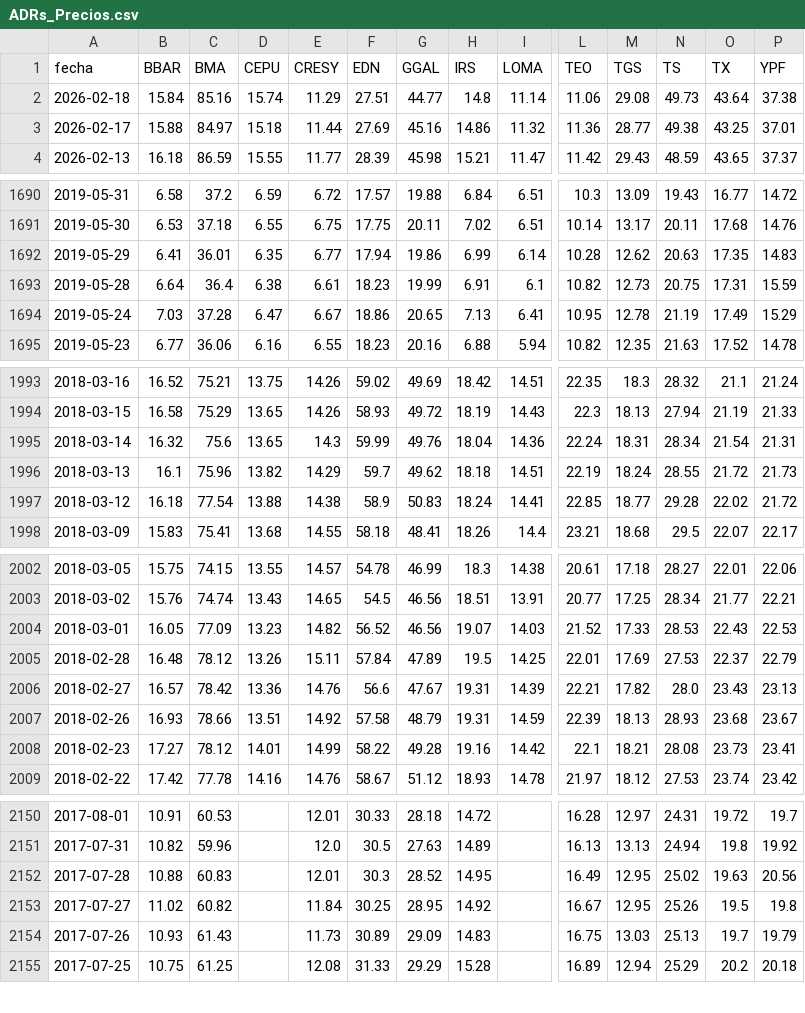
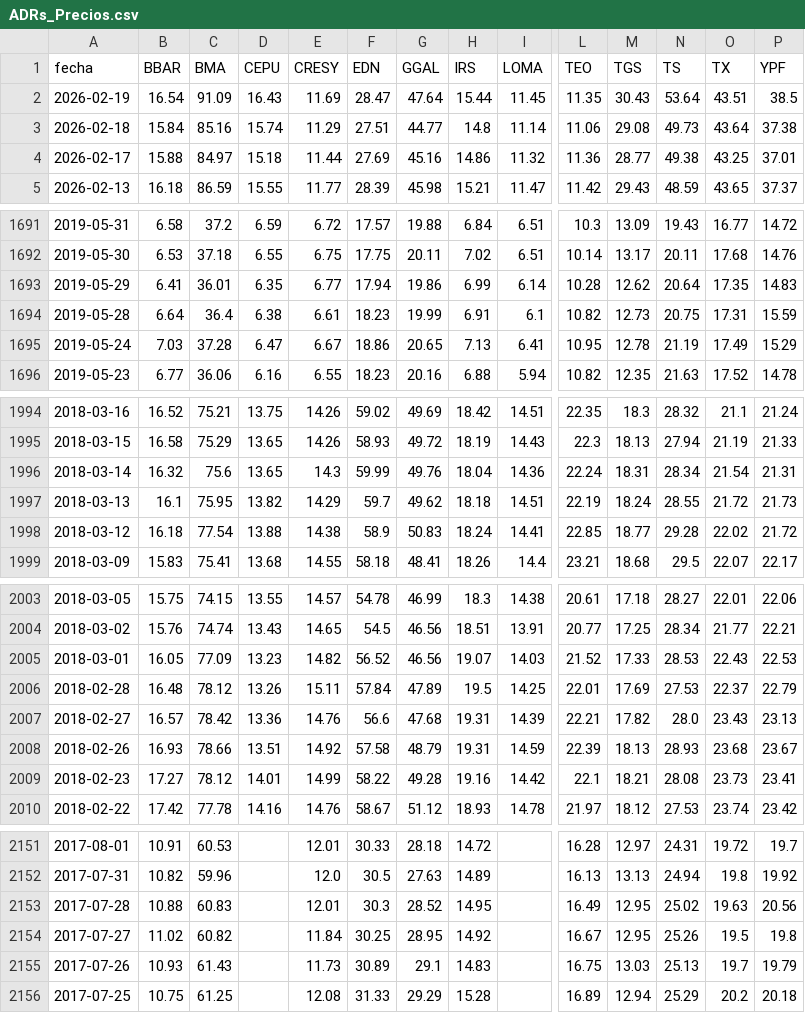
Before and after one commit to jesusrobles824/Proyectos-y-Automatizacion-de-Datos, a CSV file: Automatización de Datos/ADRs_Precios.csv, drawn as a sheet; only a part is shown, gaps mark what is left out; addresses are those after the commit; rows hold the shown columns only; the diff covers the shown part only; the diff names each change by its address in the sheet, - before the commit and + after, or states it on an @@ line.

```diff
--- a/Automatización de Datos/ADRs_Precios.csv
+++ b/Automatización de Datos/ADRs_Precios.csv
+row 2: 2026-02-19 | 16.54 | 91.09 | 16.43 | 11.69 | 28.47 | 47.64 | 15.44 | 11.45 | 11.35 | 30.43 | 53.64 | 43.51 | 38.5
-N1693 (TS): 20.63
+N1693 (TS): 20.64
-C1997 (BMA): 75.96
+C1997 (BMA): 75.95
-G2007 (GGAL): 47.67
+G2007 (GGAL): 47.68
-G2155 (GGAL): 29.09
+G2155 (GGAL): 29.1
```
Also changed, not shown: 1 edited cell elsewhere in this file, Automatización de Datos/ADRs_variacion_porcentual_diaria.csv, Automatización de Datos/Principales_Tasas_de_Interés.csv, 8 other files.
